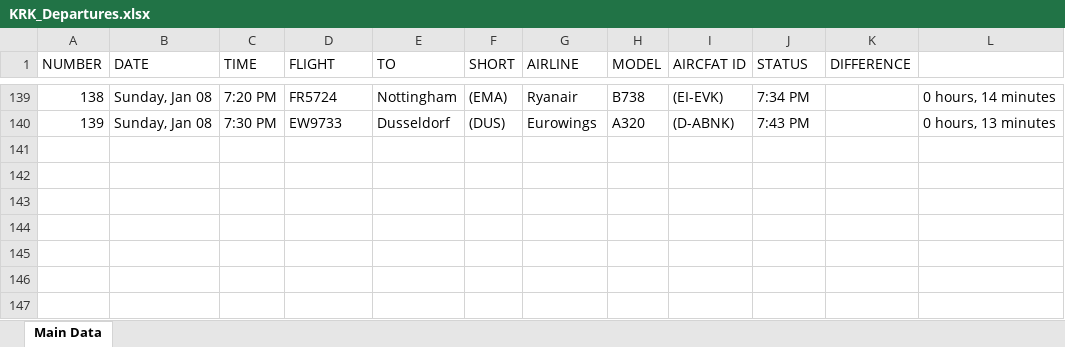
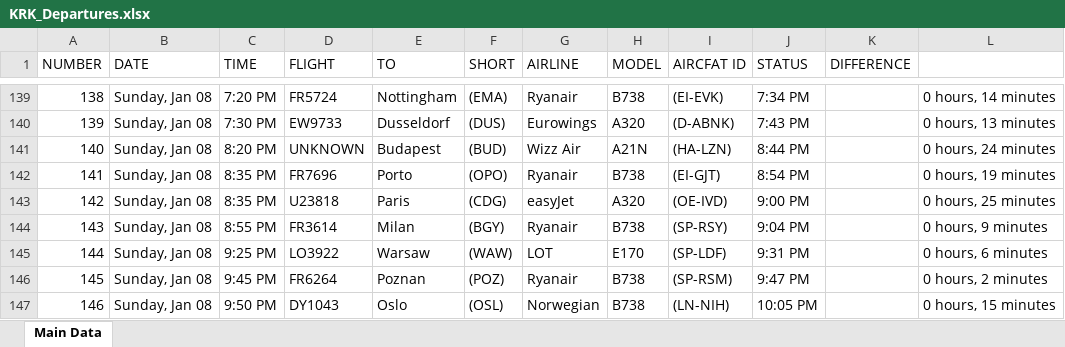
Before and after one commit to Kurczaczek21/Polish-Airport-Databse, an Excel workbook: DataBase/KRK_Departures.xlsx, sheet Main Data, drawn as a sheet; only a part is shown, gaps mark what is left out; values as stored, in another font and other column widths than the file's, no borders; the diff names each change by its address in the sheet, - before the commit and + after, or states it on an @@ line.

```diff
--- a/DataBase/KRK_Departures.xlsx (sheet Main Data)
+++ b/DataBase/KRK_Departures.xlsx (sheet Main Data)
+row 141: 140 | Sunday, Jan 08 | 8:20 PM | UNKNOWN | Budapest | (BUD) | Wizz Air | A21N | (HA-LZN) | 8:44 PM |  | 0 hours, 24 minutes
+row 142: 141 | Sunday, Jan 08 | 8:35 PM | FR7696 | Porto | (OPO) | Ryanair | B738 | (EI-GJT) | 8:54 PM |  | 0 hours, 19 minutes
+row 143: 142 | Sunday, Jan 08 | 8:35 PM | U23818 | Paris | (CDG) | easyJet | A320 | (OE-IVD) | 9:00 PM |  | 0 hours, 25 minutes
+row 144: 143 | Sunday, Jan 08 | 8:55 PM | FR3614 | Milan | (BGY) | Ryanair | B738 | (SP-RSY) | 9:04 PM |  | 0 hours, 9 minutes
+row 145: 144 | Sunday, Jan 08 | 9:25 PM | LO3922 | Warsaw | (WAW) | LOT | E170 | (SP-LDF) | 9:31 PM |  | 0 hours, 6 minutes
+row 146: 145 | Sunday, Jan 08 | 9:45 PM | FR6264 | Poznan | (POZ) | Ryanair | B738 | (SP-RSM) | 9:47 PM |  | 0 hours, 2 minutes
+row 147: 146 | Sunday, Jan 08 | 9:50 PM | DY1043 | Oslo | (OSL) | Norwegian | B738 | (LN-NIH) | 10:05 PM |  | 0 hours, 15 minutes
```
Also changed, not shown: DataBase/GDN_Arrivals.xlsx, DataBase/KRK_Arrivals.xlsx, 22 other files.
